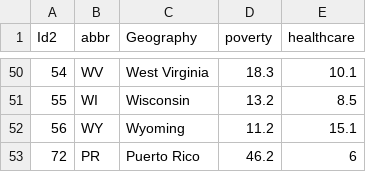
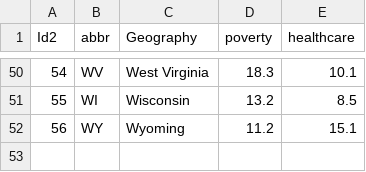
Before and after one commit to jvacanti/HealthCorrelation, a CSV file: data/data.csv, drawn as a sheet; only a part is shown, gaps mark what is left out.

```diff
--- a/data/data.csv
+++ b/data/data.csv
@@ -52,2 +52 @@ Id2,abbr,Geography,poverty,healthcare
 56,WY,Wyoming,11.2,15.1
-72,PR,Puerto Rico,46.2,6
```
Also changed, not shown: 1 other file.
